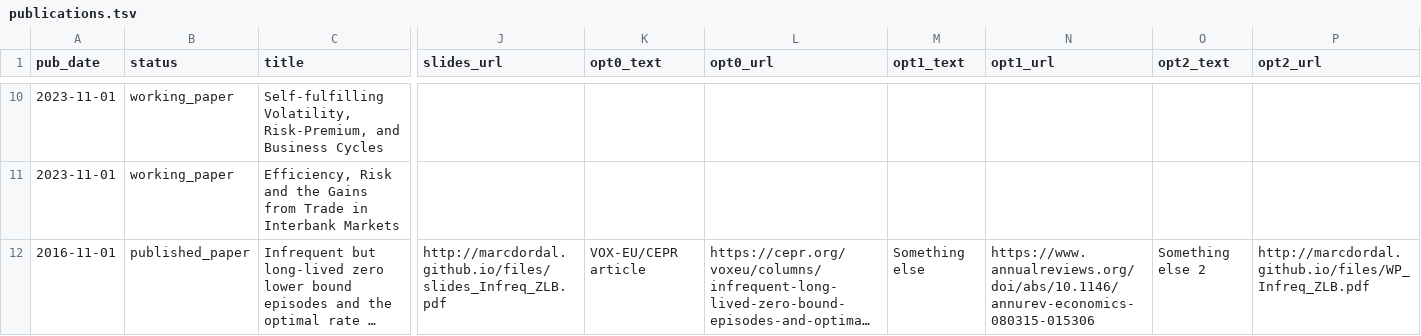
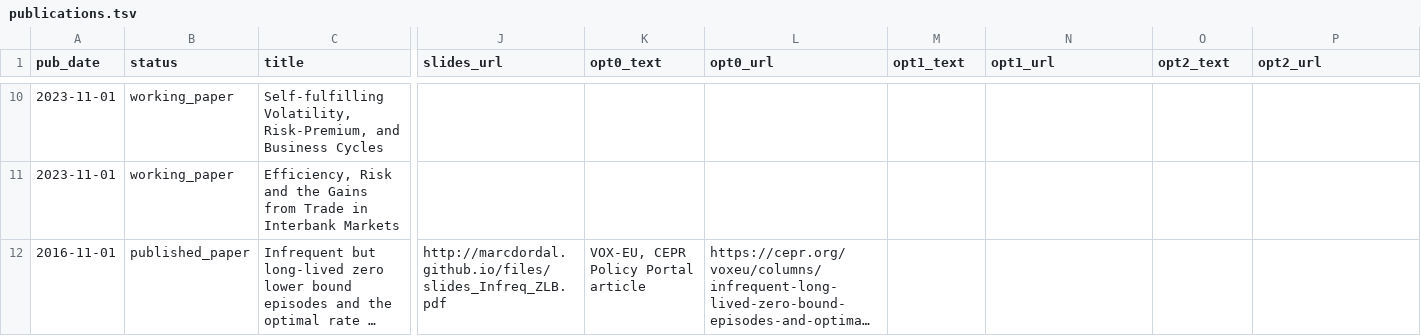
Before and after one commit to marcdordal/marcdordal.github.io, a TSV file: markdown_generator/publications.tsv, drawn as a sheet; only a part is shown, gaps mark what is left out; long unchanged cells end in …; the diff names each change by its address in the sheet, - before the commit and + after, or states it on an @@ line.

Commit message:
contact and publications

```diff
--- a/markdown_generator/publications.tsv
+++ b/markdown_generator/publications.tsv
-K12 (opt0_text): VOX-EU/CEPR article
+K12 (opt0_text): VOX-EU, CEPR Policy Portal article
-M12 (opt1_text): Something else
+M12 (opt1_text): (empty)
-N12 (opt1_url): https://www.annualreviews.org/doi/abs/10.1146/annurev-economics-080315-015306
+N12 (opt1_url): (empty)
-O12 (opt2_text): Something else 2
+O12 (opt2_text): (empty)
-P12 (opt2_url): http://marcdordal.github.io/files/WP_Infreq_ZLB.pdf
+P12 (opt2_url): (empty)
```
Also changed, not shown: 4 other files.
